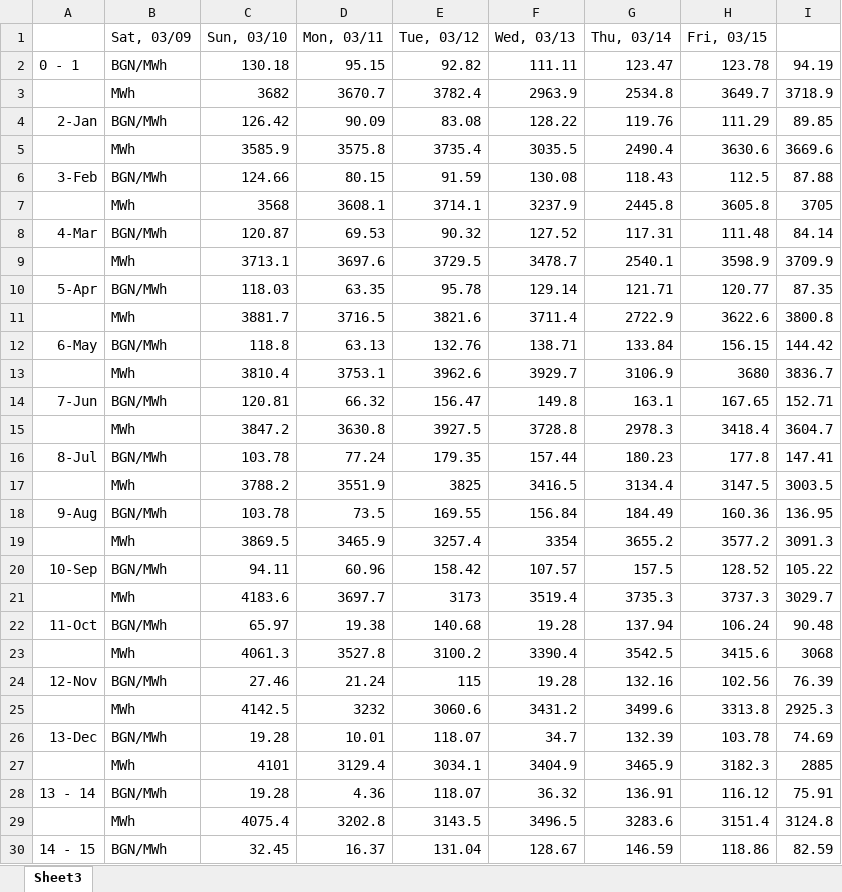
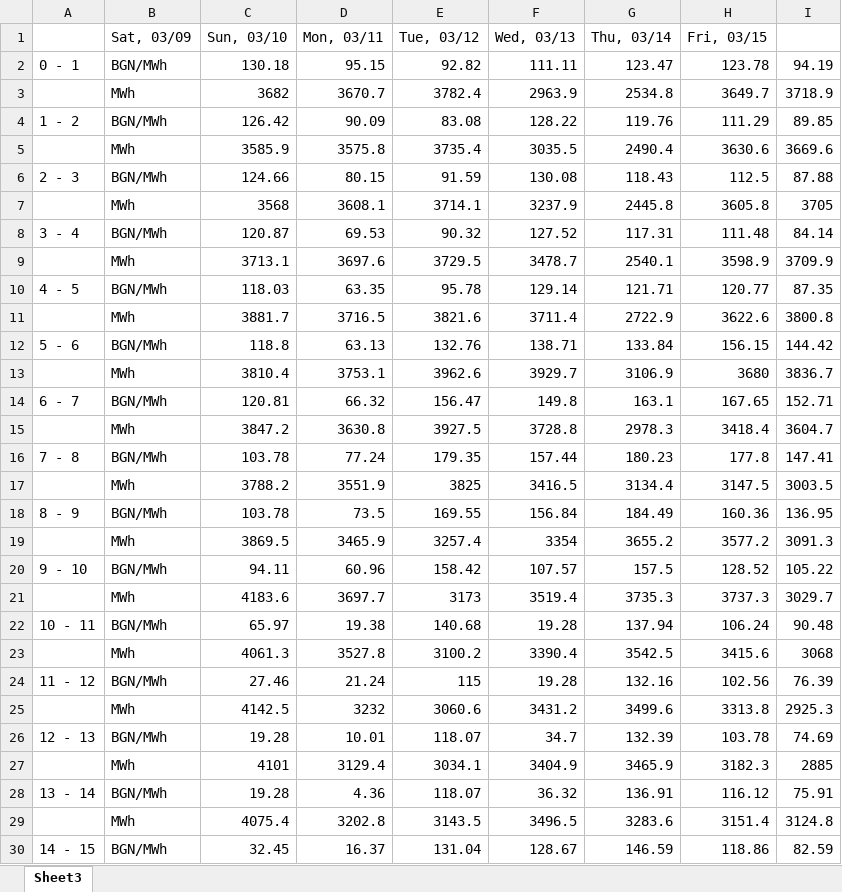
Before and after one commit to tirence/upravtok, an Excel workbook: Data/last_week_prices.xlsx, sheet Sheet3, drawn as a sheet; only a part is shown; values as stored, in another font and other column widths than the file's, no borders; the diff names each change by its address in the sheet, - before the commit and + after, or states it on an @@ line.

```diff
--- a/Data/last_week_prices.xlsx (sheet Sheet3)
+++ b/Data/last_week_prices.xlsx (sheet Sheet3)
-A4: 2-Jan
+A4: 1 - 2
-A6: 3-Feb
+A6: 2 - 3
-A8: 4-Mar
+A8: 3 - 4
-A10: 5-Apr
+A10: 4 - 5
-A12: 6-May
+A12: 5 - 6
-A14: 7-Jun
+A14: 6 - 7
-A16: 8-Jul
+A16: 7 - 8
-A18: 9-Aug
+A18: 8 - 9
-A20: 10-Sep
+A20: 9 - 10
-A22: 11-Oct
+A22: 10 - 11
-A24: 12-Nov
+A24: 11 - 12
-A26: 13-Dec
+A26: 12 - 13
```
Also changed, not shown: 3 other files.
